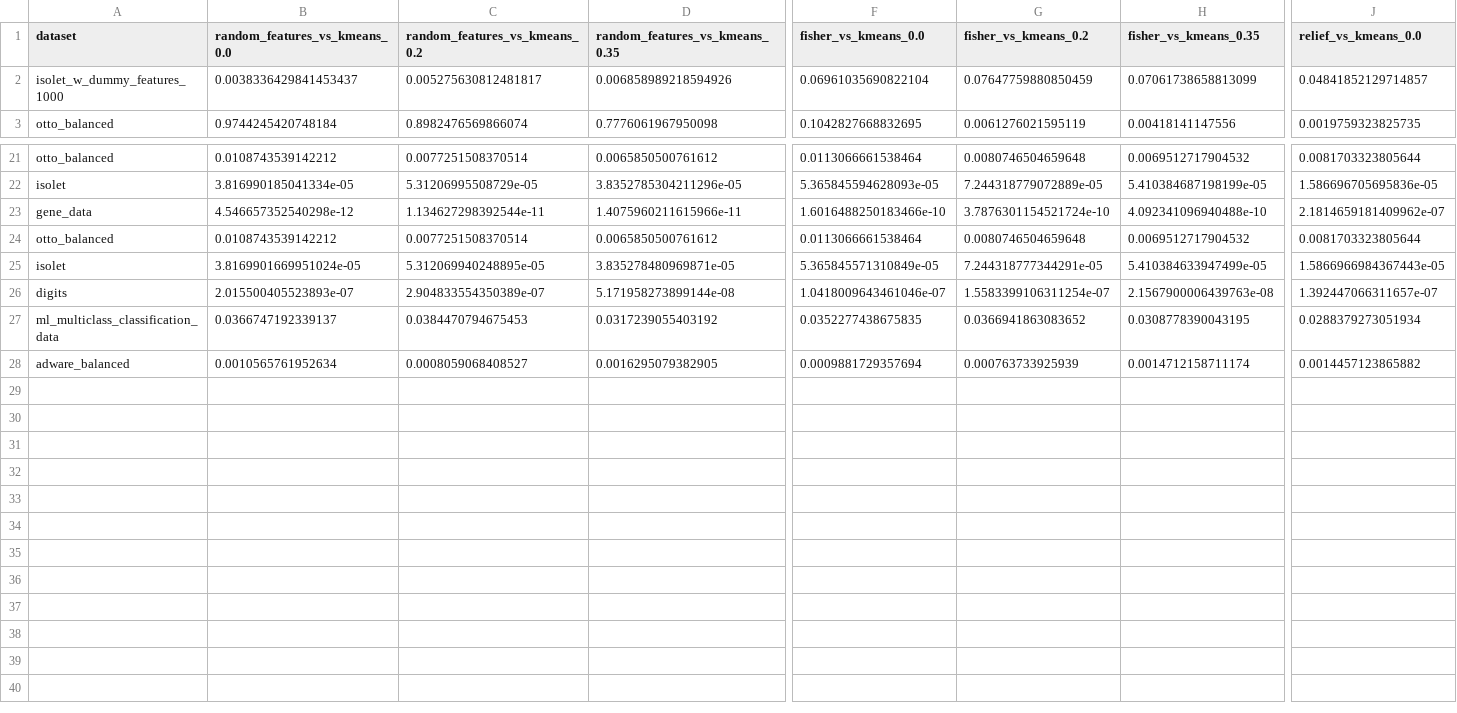
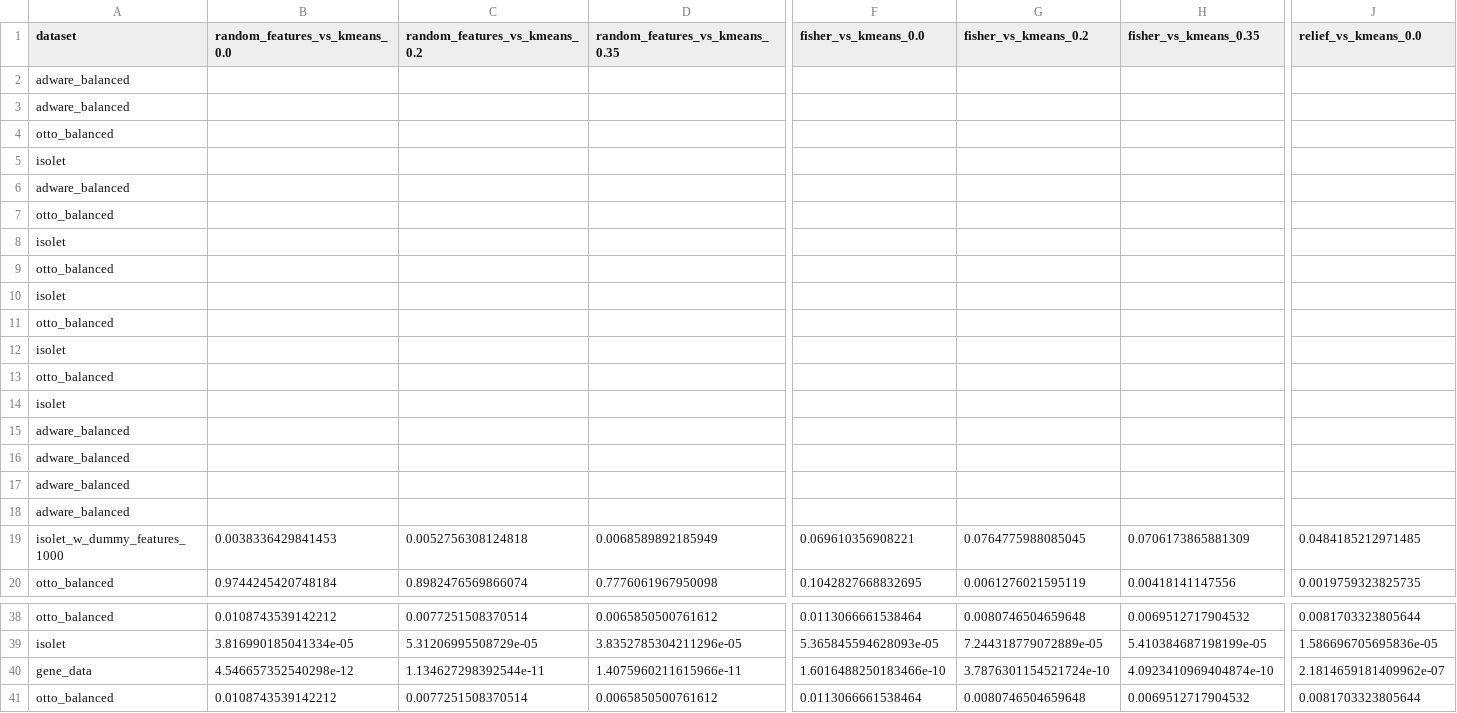
Before and after one commit to Omer-Hedvat/Thesis-TauTransformer, a CSV file: results/t_test_results.csv, drawn as a sheet; only a part is shown, gaps mark what is left out; the shorter side is filled out with more unchanged rows; addresses are those after the commit; rows hold the shown columns only; the diff covers the shown part only; the diff names each change by its address in the sheet, - before the commit and + after, or states it on an @@ line.

Commit message:
results deletion

```diff
--- a/results/t_test_results.csv
+++ b/results/t_test_results.csv
+row 2: adware_balanced
+row 3: adware_balanced
+row 4: otto_balanced
+row 5: isolet
+row 6: adware_balanced
+row 7: otto_balanced
+row 8: isolet
+row 9: otto_balanced
+row 10: isolet
+row 11: otto_balanced
+row 12: isolet
+row 13: otto_balanced
+row 14: isolet
+row 15: adware_balanced
+row 16: adware_balanced
+row 17: adware_balanced
+row 18: adware_balanced
-B19 (random_features_vs_kmeans_0.0): 0.0038336429841453437
+B19 (random_features_vs_kmeans_0.0): 0.0038336429841453
-C19 (random_features_vs_kmeans_0.2): 0.005275630812481817
+C19 (random_features_vs_kmeans_0.2): 0.0052756308124818
-D19 (random_features_vs_kmeans_0.35): 0.006858989218594926
+D19 (random_features_vs_kmeans_0.35): 0.0068589892185949
-F19 (fisher_vs_kmeans_0.0): 0.06961035690822104
+F19 (fisher_vs_kmeans_0.0): 0.069610356908221
-G19 (fisher_vs_kmeans_0.2): 0.07647759880850459
+G19 (fisher_vs_kmeans_0.2): 0.0764775988085045
-H19 (fisher_vs_kmeans_0.35): 0.07061738658813099
+H19 (fisher_vs_kmeans_0.35): 0.0706173865881309
-J19 (relief_vs_kmeans_0.0): 0.04841852129714857
+J19 (relief_vs_kmeans_0.0): 0.0484185212971485
-H40 (fisher_vs_kmeans_0.35): 4.092341096940488e-10
+H40 (fisher_vs_kmeans_0.35): 4.0923410969404874e-10
```
Also changed, not shown: 2 edited cells elsewhere in this file, results/ml_multiclass_classification_data/f1_scores.csv, 6 other files.
